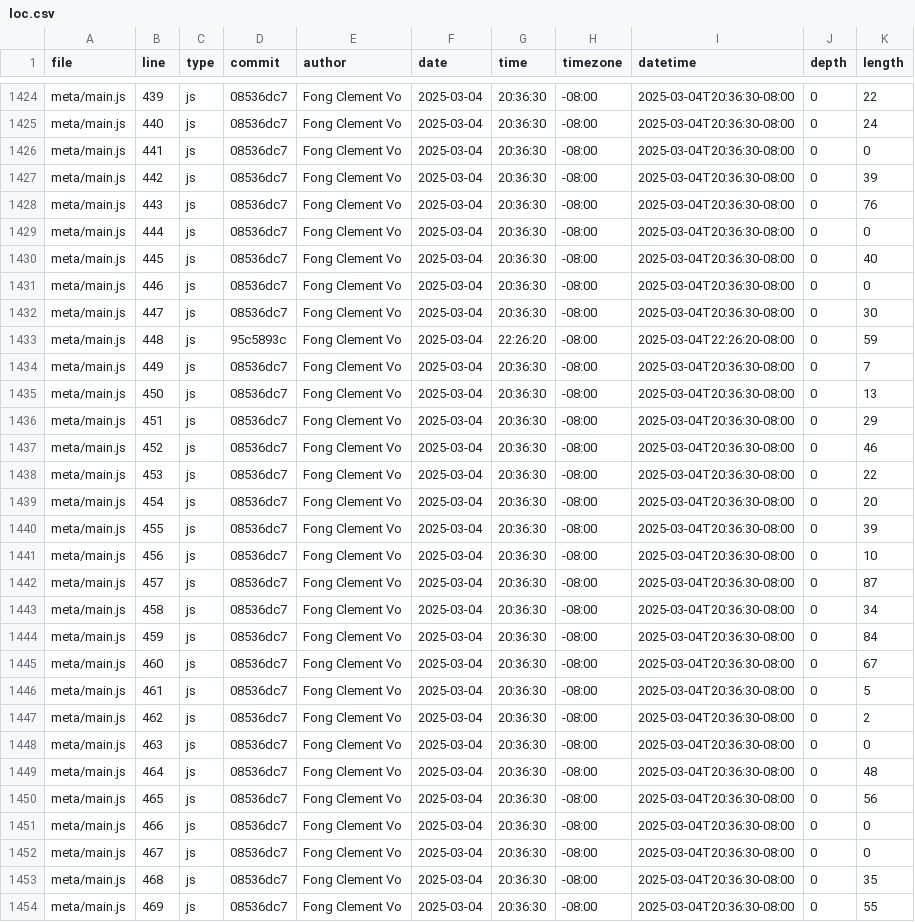
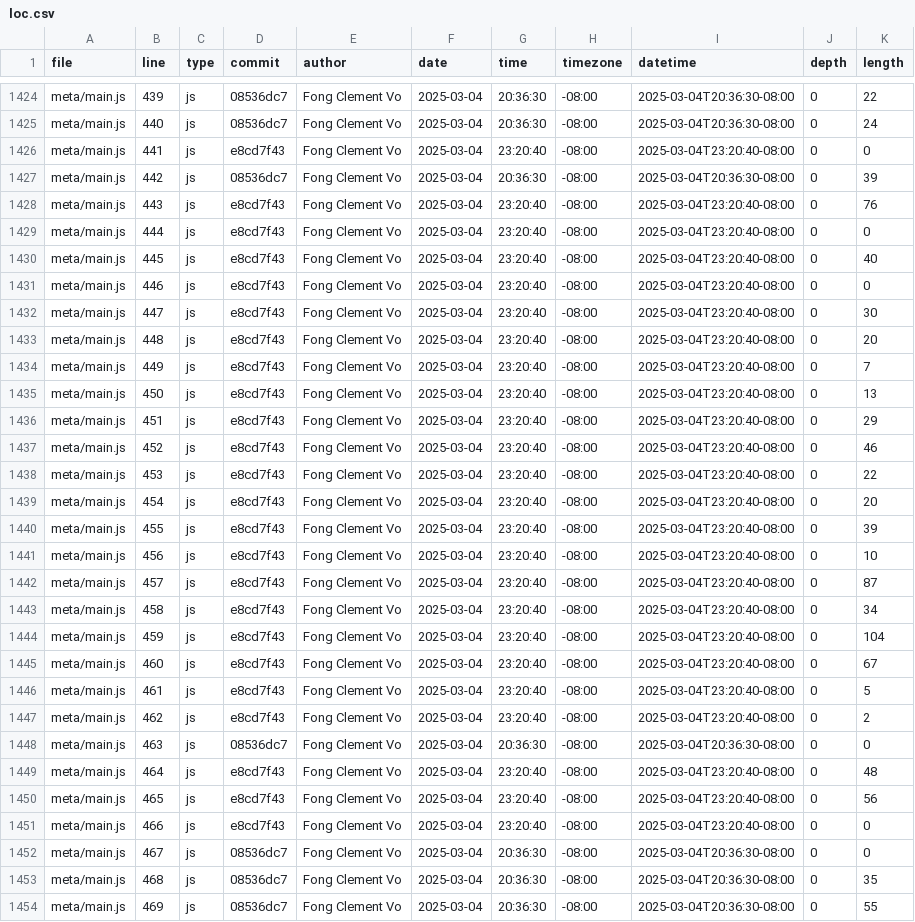
Before and after one commit to ClemHubble/portfolio, a CSV file: meta/loc.csv, drawn as a sheet; only a part is shown, gaps mark what is left out.

```diff
--- a/meta/loc.csv
+++ b/meta/loc.csv
@@ -1425,28 +1425,28 @@ meta/main.js,439,js,08536dc7,Fong Clement Vo,2025-03-04,20:36:30,-08:00,2025-03-
 meta/main.js,440,js,08536dc7,Fong Clement Vo,2025-03-04,20:36:30,-08:00,2025-03-04T20:36:30-08:00,0,24
-meta/main.js,441,js,08536dc7,Fong Clement Vo,2025-03-04,20:36:30,-08:00,2025-03-04T20:36:30-08:00,0,0
+meta/main.js,441,js,e8cd7f43,Fong Clement Vo,2025-03-04,23:20:40,-08:00,2025-03-04T23:20:40-08:00,0,0
 meta/main.js,442,js,08536dc7,Fong Clement Vo,2025-03-04,20:36:30,-08:00,2025-03-04T20:36:30-08:00,0,39
-meta/main.js,443,js,08536dc7,Fong Clement Vo,2025-03-04,20:36:30,-08:00,2025-03-04T20:36:30-08:00,0,76
-meta/main.js,444,js,08536dc7,Fong Clement Vo,2025-03-04,20:36:30,-08:00,2025-03-04T20:36:30-08:00,0,0
-meta/main.js,445,js,08536dc7,Fong Clement Vo,2025-03-04,20:36:30,-08:00,2025-03-04T20:36:30-08:00,0,40
-meta/main.js,446,js,08536dc7,Fong Clement Vo,2025-03-04,20:36:30,-08:00,2025-03-04T20:36:30-08:00,0,0
-meta/main.js,447,js,08536dc7,Fong Clement Vo,2025-03-04,20:36:30,-08:00,2025-03-04T20:36:30-08:00,0,30
-meta/main.js,448,js,95c5893c,Fong Clement Vo,2025-03-04,22:26:20,-08:00,2025-03-04T22:26:20-08:00,0,59
-meta/main.js,449,js,08536dc7,Fong Clement Vo,2025-03-04,20:36:30,-08:00,2025-03-04T20:36:30-08:00,0,7
-meta/main.js,450,js,08536dc7,Fong Clement Vo,2025-03-04,20:36:30,-08:00,2025-03-04T20:36:30-08:00,0,13
-meta/main.js,451,js,08536dc7,Fong Clement Vo,2025-03-04,20:36:30,-08:00,2025-03-04T20:36:30-08:00,0,29
-meta/main.js,452,js,08536dc7,Fong Clement Vo,2025-03-04,20:36:30,-08:00,2025-03-04T20:36:30-08:00,0,46
-meta/main.js,453,js,08536dc7,Fong Clement Vo,2025-03-04,20:36:30,-08:00,2025-03-04T20:36:30-08:00,0,22
-meta/main.js,454,js,08536dc7,Fong Clement Vo,2025-03-04,20:36:30,-08:00,2025-03-04T20:36:30-08:00,0,20
-meta/main.js,455,js,08536dc7,Fong Clement Vo,2025-03-04,20:36:30,-08:00,2025-03-04T20:36:30-08:00,0,39
-meta/main.js,456,js,08536dc7,Fong Clement Vo,2025-03-04,20:36:30,-08:00,2025-03-04T20:36:30-08:00,0,10
-meta/main.js,457,js,08536dc7,Fong Clement Vo,2025-03-04,20:36:30,-08:00,2025-03-04T20:36:30-08:00,0,87
-meta/main.js,458,js,08536dc7,Fong Clement Vo,2025-03-04,20:36:30,-08:00,2025-03-04T20:36:30-08:00,0,34
-meta/main.js,459,js,08536dc7,Fong Clement Vo,2025-03-04,20:36:30,-08:00,2025-03-04T20:36:30-08:00,0,84
-meta/main.js,460,js,08536dc7,Fong Clement Vo,2025-03-04,20:36:30,-08:00,2025-03-04T20:36:30-08:00,0,67
-meta/main.js,461,js,08536dc7,Fong Clement Vo,2025-03-04,20:36:30,-08:00,2025-03-04T20:36:30-08:00,0,5
-meta/main.js,462,js,08536dc7,Fong Clement Vo,2025-03-04,20:36:30,-08:00,2025-03-04T20:36:30-08:00,0,2
+meta/main.js,443,js,e8cd7f43,Fong Clement Vo,2025-03-04,23:20:40,-08:00,2025-03-04T23:20:40-08:00,0,76
+meta/main.js,444,js,e8cd7f43,Fong Clement Vo,2025-03-04,23:20:40,-08:00,2025-03-04T23:20:40-08:00,0,0
+meta/main.js,445,js,e8cd7f43,Fong Clement Vo,2025-03-04,23:20:40,-08:00,2025-03-04T23:20:40-08:00,0,40
+meta/main.js,446,js,e8cd7f43,Fong Clement Vo,2025-03-04,23:20:40,-08:00,2025-03-04T23:20:40-08:00,0,0
+meta/main.js,447,js,e8cd7f43,Fong Clement Vo,2025-03-04,23:20:40,-08:00,2025-03-04T23:20:40-08:00,0,30
+meta/main.js,448,js,e8cd7f43,Fong Clement Vo,2025-03-04,23:20:40,-08:00,2025-03-04T23:20:40-08:00,0,20
+meta/main.js,449,js,e8cd7f43,Fong Clement Vo,2025-03-04,23:20:40,-08:00,2025-03-04T23:20:40-08:00,0,7
+meta/main.js,450,js,e8cd7f43,Fong Clement Vo,2025-03-04,23:20:40,-08:00,2025-03-04T23:20:40-08:00,0,13
+meta/main.js,451,js,e8cd7f43,Fong Clement Vo,2025-03-04,23:20:40,-08:00,2025-03-04T23:20:40-08:00,0,29
+meta/main.js,452,js,e8cd7f43,Fong Clement Vo,2025-03-04,23:20:40,-08:00,2025-03-04T23:20:40-08:00,0,46
+meta/main.js,453,js,e8cd7f43,Fong Clement Vo,2025-03-04,23:20:40,-08:00,2025-03-04T23:20:40-08:00,0,22
+meta/main.js,454,js,e8cd7f43,Fong Clement Vo,2025-03-04,23:20:40,-08:00,2025-03-04T23:20:40-08:00,0,20
+meta/main.js,455,js,e8cd7f43,Fong Clement Vo,2025-03-04,23:20:40,-08:00,2025-03-04T23:20:40-08:00,0,39
+meta/main.js,456,js,e8cd7f43,Fong Clement Vo,2025-03-04,23:20:40,-08:00,2025-03-04T23:20:40-08:00,0,10
+meta/main.js,457,js,e8cd7f43,Fong Clement Vo,2025-03-04,23:20:40,-08:00,2025-03-04T23:20:40-08:00,0,87
+meta/main.js,458,js,e8cd7f43,Fong Clement Vo,2025-03-04,23:20:40,-08:00,2025-03-04T23:20:40-08:00,0,34
+meta/main.js,459,js,e8cd7f43,Fong Clement Vo,2025-03-04,23:20:40,-08:00,2025-03-04T23:20:40-08:00,0,104
+meta/main.js,460,js,e8cd7f43,Fong Clement Vo,2025-03-04,23:20:40,-08:00,2025-03-04T23:20:40-08:00,0,67
+meta/main.js,461,js,e8cd7f43,Fong Clement Vo,2025-03-04,23:20:40,-08:00,2025-03-04T23:20:40-08:00,0,5
+meta/main.js,462,js,e8cd7f43,Fong Clement Vo,2025-03-04,23:20:40,-08:00,2025-03-04T23:20:40-08:00,0,2
 meta/main.js,463,js,08536dc7,Fong Clement Vo,2025-03-04,20:36:30,-08:00,2025-03-04T20:36:30-08:00,0,0
-meta/main.js,464,js,08536dc7,Fong Clement Vo,2025-03-04,20:36:30,-08:00,2025-03-04T20:36:30-08:00,0,48
-meta/main.js,465,js,08536dc7,Fong Clement Vo,2025-03-04,20:36:30,-08:00,2025-03-04T20:36:30-08:00,0,56
-meta/main.js,466,js,08536dc7,Fong Clement Vo,2025-03-04,20:36:30,-08:00,2025-03-04T20:36:30-08:00,0,0
+meta/main.js,464,js,e8cd7f43,Fong Clement Vo,2025-03-04,23:20:40,-08:00,2025-03-04T23:20:40-08:00,0,48
+meta/main.js,465,js,e8cd7f43,Fong Clement Vo,2025-03-04,23:20:40,-08:00,2025-03-04T23:20:40-08:00,0,56
+meta/main.js,466,js,e8cd7f43,Fong Clement Vo,2025-03-04,23:20:40,-08:00,2025-03-04T23:20:40-08:00,0,0
 meta/main.js,467,js,08536dc7,Fong Clement Vo,2025-03-04,20:36:30,-08:00,2025-03-04T20:36:30-08:00,0,0
```
